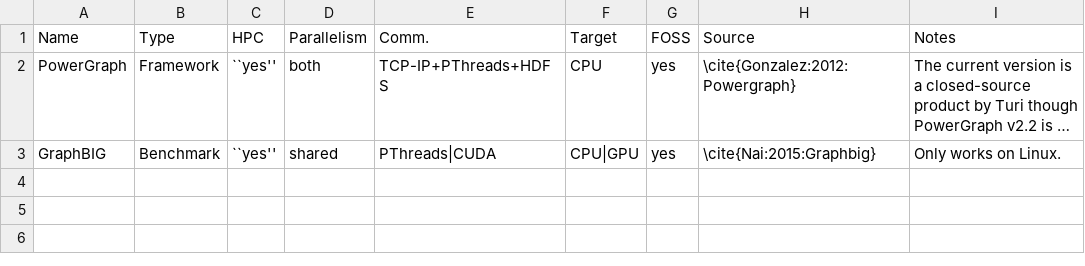
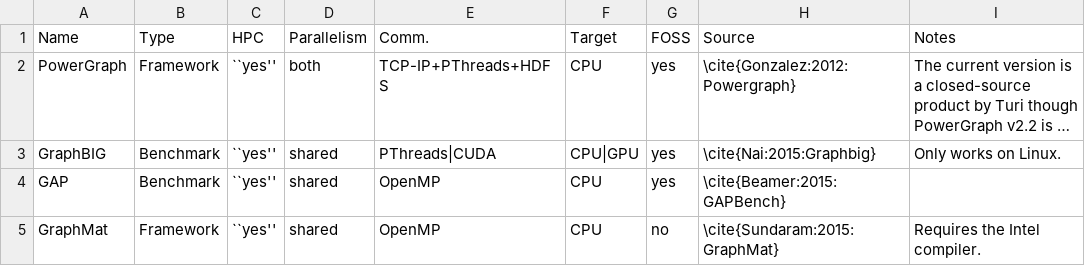
Before and after one commit to HPCL/easy-parallel-graph, a CSV file: papers/report/platforms.csv, drawn as a sheet; long unchanged cells end in …; the diff names each change by its address in the sheet, - before the commit and + after, or states it on an @@ line.

```diff
--- a/papers/report/platforms.csv
+++ b/papers/report/platforms.csv
+row 4: GAP | Benchmark | ``yes'' | shared | OpenMP | CPU | yes | \cite{Beamer:2015:GAPBench}
+row 5: GraphMat | Framework | ``yes'' | shared | OpenMP | CPU | no | \cite{Sundaram:2015:GraphMat} | Requires the Intel compiler.
```
Also changed, not shown: 4 other files.
